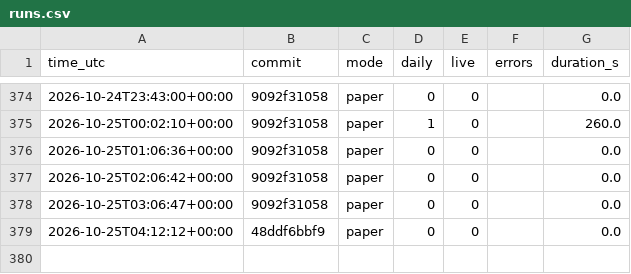
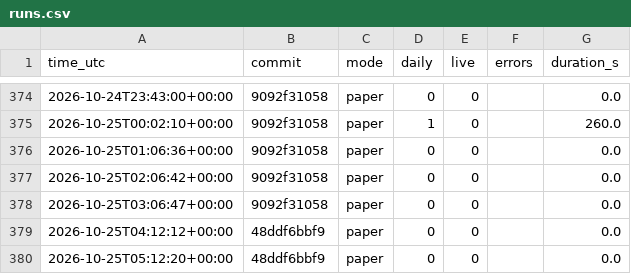
Before and after one commit to daijobudesu69/Crypto-RS-Neutral-Trend, a CSV file: state/runs.csv, drawn as a sheet; only a part is shown, gaps mark what is left out; the diff names each change by its address in the sheet, - before the commit and + after, or states it on an @@ line.

```diff
--- a/state/runs.csv
+++ b/state/runs.csv
+row 380: 2026-10-25T05:12:20+00:00 | 48ddf6bbf9 | paper | 0 | 0 |  | 0.0
```
